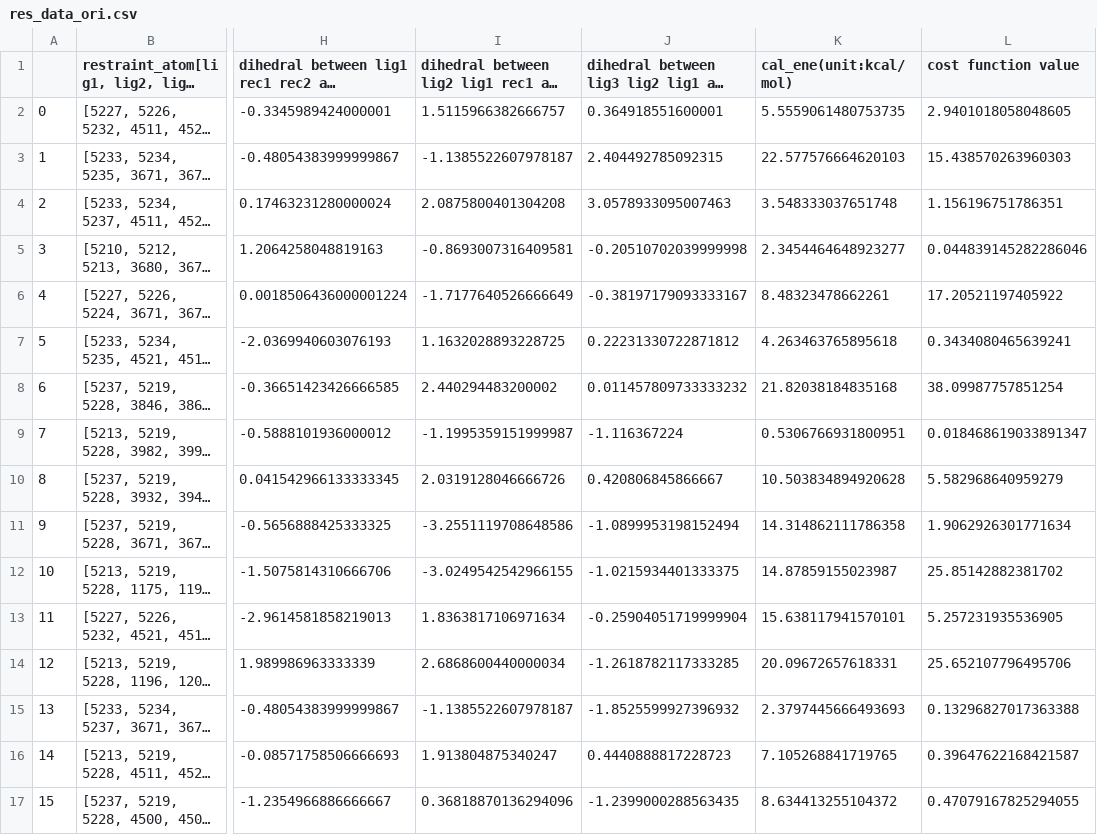
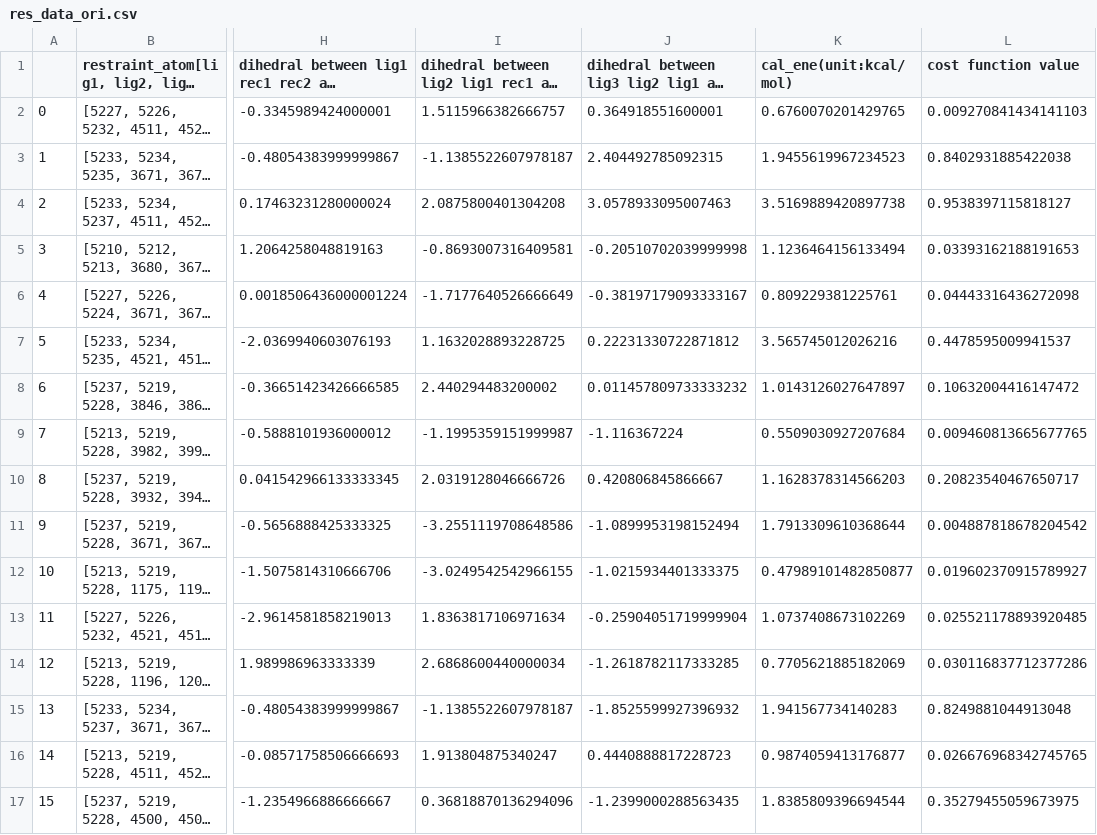
Before and after one commit to zlisysu/RED-E_function-based_Restraint_Selection, a CSV file: res_data_ori.csv, drawn as a sheet; only a part is shown, gaps mark what is left out; long unchanged cells end in …; the diff covers the shown part only; the diff names each change by its address in the sheet, - before the commit and + after, or states it on an @@ line.

```diff
--- a/res_data_ori.csv
+++ b/res_data_ori.csv
-K2 (cal_ene(unit:kcal/mol)): 5.5559061480753735
+K2 (cal_ene(unit:kcal/mol)): 0.6760070201429765
-L2 (cost function value): 2.9401018058048605
+L2 (cost function value): 0.009270841434141103
-K3 (cal_ene(unit:kcal/mol)): 22.577576664620103
+K3 (cal_ene(unit:kcal/mol)): 1.9455619967234523
-L3 (cost function value): 15.438570263960303
+L3 (cost function value): 0.8402931885422038
-K4 (cal_ene(unit:kcal/mol)): 3.548333037651748
+K4 (cal_ene(unit:kcal/mol)): 3.5169889420897738
-L4 (cost function value): 1.156196751786351
+L4 (cost function value): 0.9538397115818127
-K5 (cal_ene(unit:kcal/mol)): 2.3454464648923277
+K5 (cal_ene(unit:kcal/mol)): 1.1236464156133494
-L5 (cost function value): 0.044839145282286046
+L5 (cost function value): 0.03393162188191653
-K6 (cal_ene(unit:kcal/mol)): 8.48323478662261
+K6 (cal_ene(unit:kcal/mol)): 0.809229381225761
-L6 (cost function value): 17.20521197405922
+L6 (cost function value): 0.04443316436272098
-K7 (cal_ene(unit:kcal/mol)): 4.263463765895618
+K7 (cal_ene(unit:kcal/mol)): 3.565745012026216
-L7 (cost function value): 0.3434080465639241
+L7 (cost function value): 0.4478595009941537
-K8 (cal_ene(unit:kcal/mol)): 21.82038184835168
+K8 (cal_ene(unit:kcal/mol)): 1.0143126027647897
-L8 (cost function value): 38.09987757851254
+L8 (cost function value): 0.10632004416147472
-K9 (cal_ene(unit:kcal/mol)): 0.5306766931800951
+K9 (cal_ene(unit:kcal/mol)): 0.5509030927207684
-L9 (cost function value): 0.018468619033891347
+L9 (cost function value): 0.009460813665677765
-K10 (cal_ene(unit:kcal/mol)): 10.503834894920628
+K10 (cal_ene(unit:kcal/mol)): 1.1628378314566203
-L10 (cost function value): 5.582968640959279
+L10 (cost function value): 0.20823540467650717
-K11 (cal_ene(unit:kcal/mol)): 14.314862111786358
+K11 (cal_ene(unit:kcal/mol)): 1.7913309610368644
-L11 (cost function value): 1.9062926301771634
+L11 (cost function value): 0.004887818678204542
-K12 (cal_ene(unit:kcal/mol)): 14.87859155023987
+K12 (cal_ene(unit:kcal/mol)): 0.47989101482850877
-L12 (cost function value): 25.85142882381702
+L12 (cost function value): 0.019602370915789927
-K13 (cal_ene(unit:kcal/mol)): 15.638117941570101
+K13 (cal_ene(unit:kcal/mol)): 1.0737408673102269
-L13 (cost function value): 5.257231935536905
+L13 (cost function value): 0.025521178893920485
-K14 (cal_ene(unit:kcal/mol)): 20.09672657618331
+K14 (cal_ene(unit:kcal/mol)): 0.7705621885182069
-L14 (cost function value): 25.652107796495706
+L14 (cost function value): 0.030116837712377286
-K15 (cal_ene(unit:kcal/mol)): 2.3797445666493693
+K15 (cal_ene(unit:kcal/mol)): 1.941567734140283
-L15 (cost function value): 0.13296827017363388
+L15 (cost function value): 0.8249881044913048
-K16 (cal_ene(unit:kcal/mol)): 7.105268841719765
+K16 (cal_ene(unit:kcal/mol)): 0.9874059413176877
-L16 (cost function value): 0.39647622168421587
+L16 (cost function value): 0.026676968342745765
-K17 (cal_ene(unit:kcal/mol)): 8.634413255104372
+K17 (cal_ene(unit:kcal/mol)): 1.8385809396694544
-L17 (cost function value): 0.47079167825294055
+L17 (cost function value): 0.35279455059673975
```
Also changed, not shown: 92 edited cells elsewhere in this file, res_databystd.csv, state_s0.csv, 8 other files.
